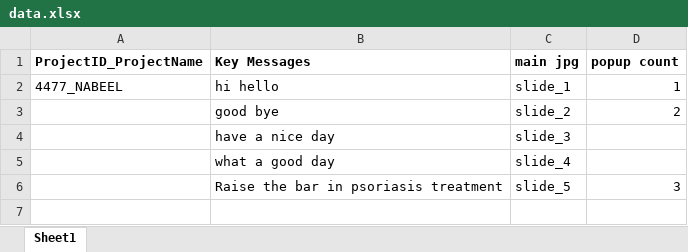
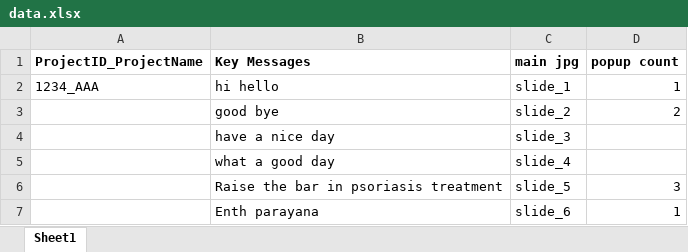
Before and after one commit to n48331/edetail-tool, an Excel workbook: V1.3 exe/data.xlsx, sheet Sheet1, drawn as a sheet; values as stored, in another font and other column widths than the file's, no borders; the diff names each change by its address in the sheet, - before the commit and + after, or states it on an @@ line.

```diff
--- a/V1.3 exe/data.xlsx (sheet Sheet1)
+++ b/V1.3 exe/data.xlsx (sheet Sheet1)
-A2 (ProjectID_ProjectName): 4477_NABEEL
+A2 (ProjectID_ProjectName): 1234_AAA
+row 7:  | Enth parayana | slide_6 | 1
```
Also changed, not shown: 1 other file.
